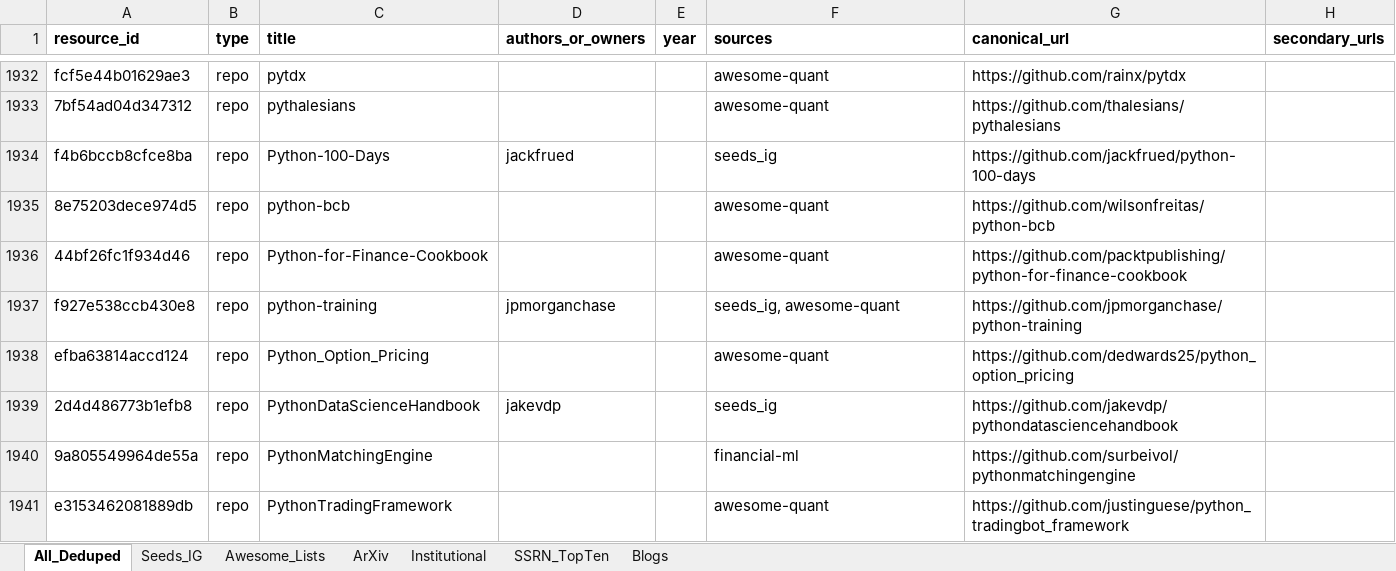
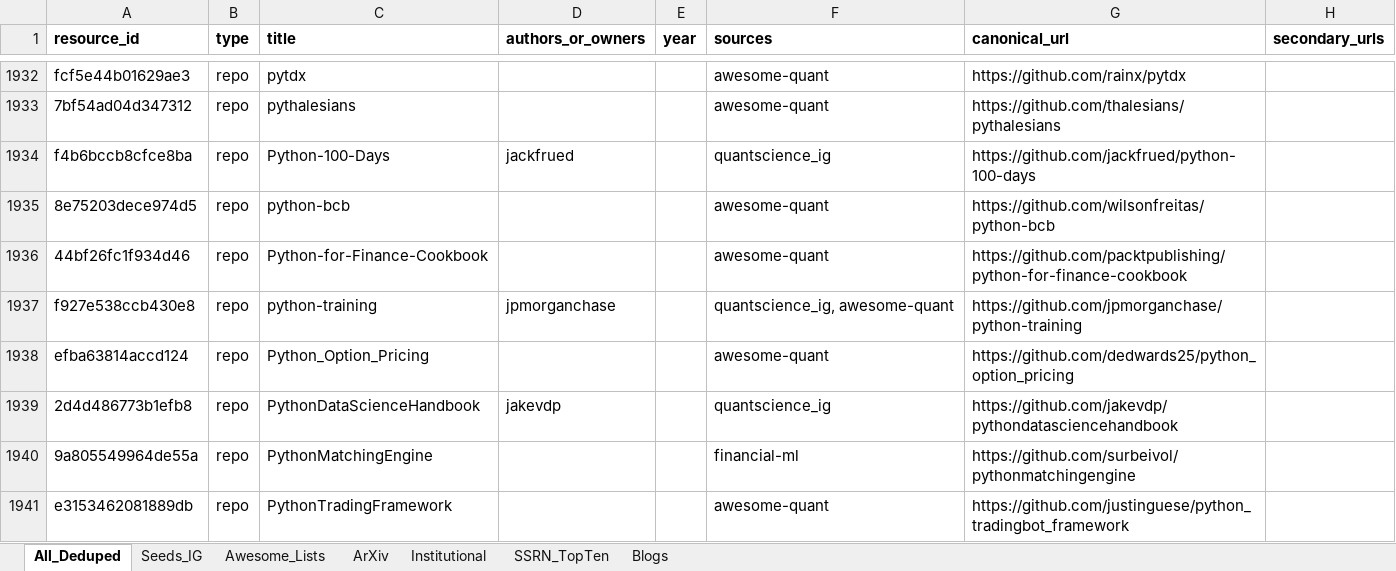
Before and after one commit to Tyalor/symbols-research-textbooks-repos-bump-scripts, an Excel workbook: data/quant_index.xlsx, sheet All_Deduped, drawn as a sheet; only a part is shown, gaps mark what is left out; values as stored, in another font and other column widths than the file's, no borders; the diff covers the shown part only; the diff names each change by its address in the sheet, - before the commit and + after, or states it on an @@ line.

```diff
--- a/data/quant_index.xlsx (sheet All_Deduped)
+++ b/data/quant_index.xlsx (sheet All_Deduped)
-F1934 (sources): seeds_ig
+F1934 (sources): quantscience_ig
-F1937 (sources): seeds_ig, awesome-quant
+F1937 (sources): quantscience_ig, awesome-quant
-F1939 (sources): seeds_ig
+F1939 (sources): quantscience_ig
```
Also changed, not shown: 57 edited cells elsewhere in this sheet, sheet Seeds_IG, sheet Awesome_Lists, 7 other files.
